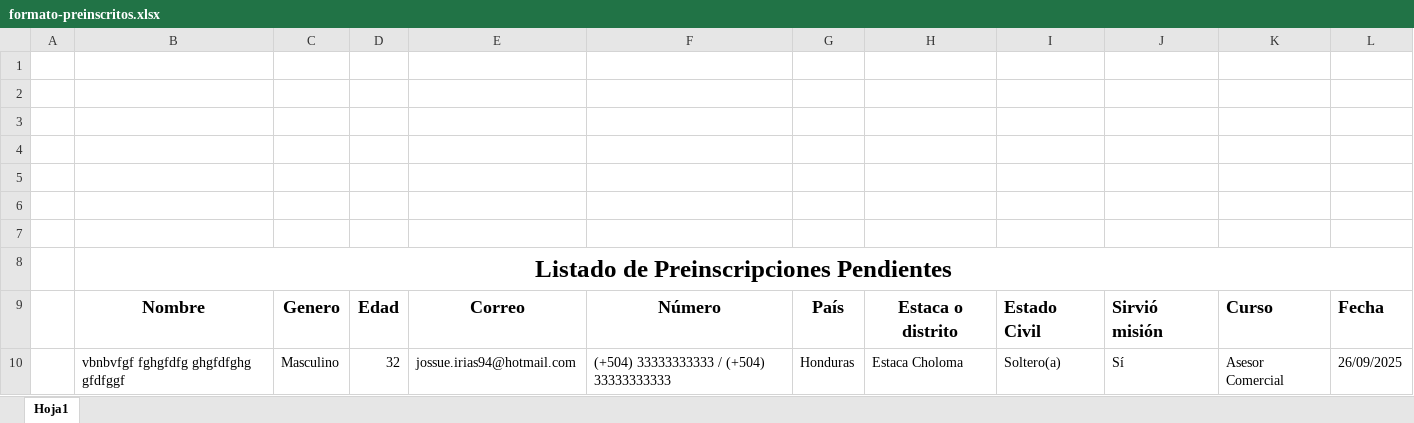
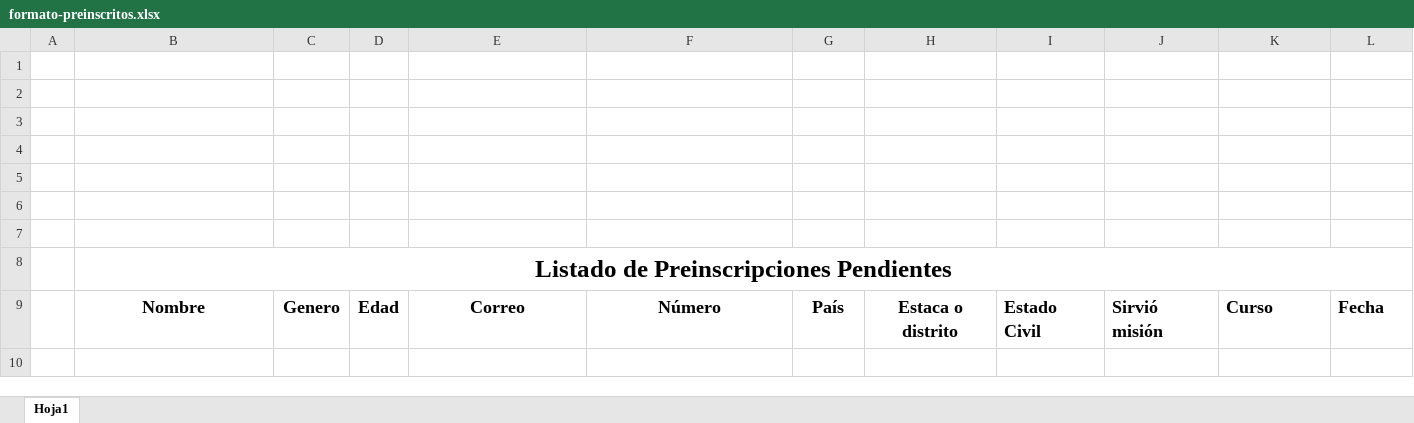
Before and after one commit to FUNVAL/sigef, an Excel workbook: statics/formato-preinscritos.xlsx, sheet Hoja1, drawn as a sheet; values as stored, in another font and other column widths than the file's, no borders; charts and pictures and table styles not drawn; the diff names each change by its address in the sheet, - before the commit and + after, or states it on an @@ line.

```diff
--- a/statics/formato-preinscritos.xlsx (sheet Hoja1)
+++ b/statics/formato-preinscritos.xlsx (sheet Hoja1)
-row 10:  | vbnbvfgf fghgfdfg ghgfdfghg gfdfggf | Masculino | 32 | jossue.irias94@hotmail.com | (+504) 33333333333 / (+504) 33333333333 | Honduras | Estaca Choloma | Soltero(a) | Sí | Asesor Comercial | 26/09/2025
```
Also changed, not shown: statics/formato-referencias.xlsx.
